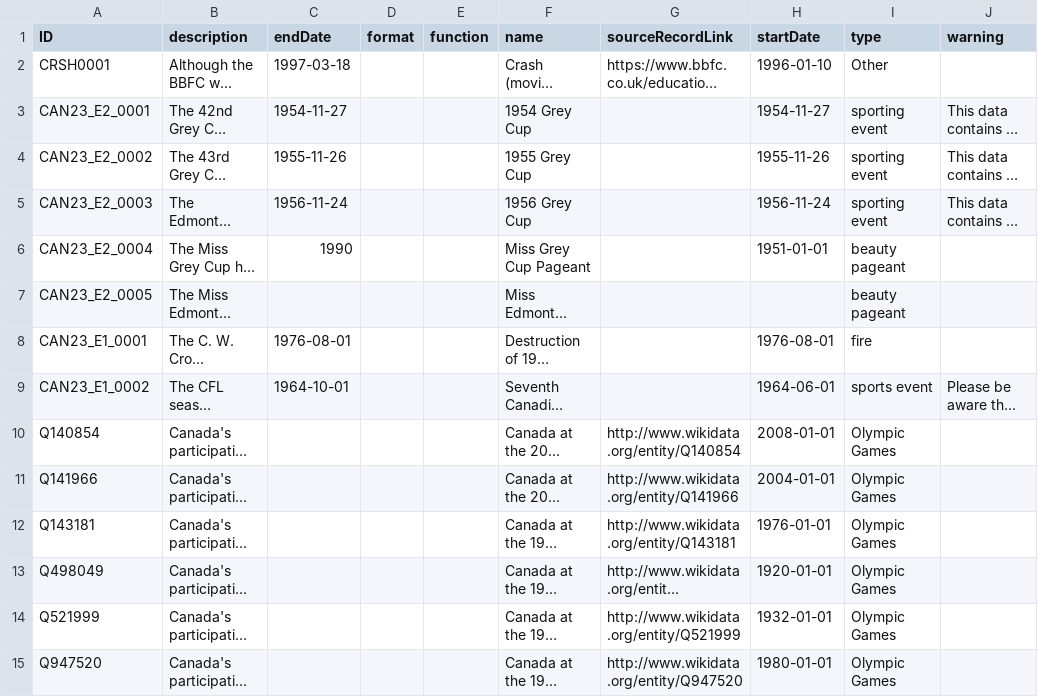
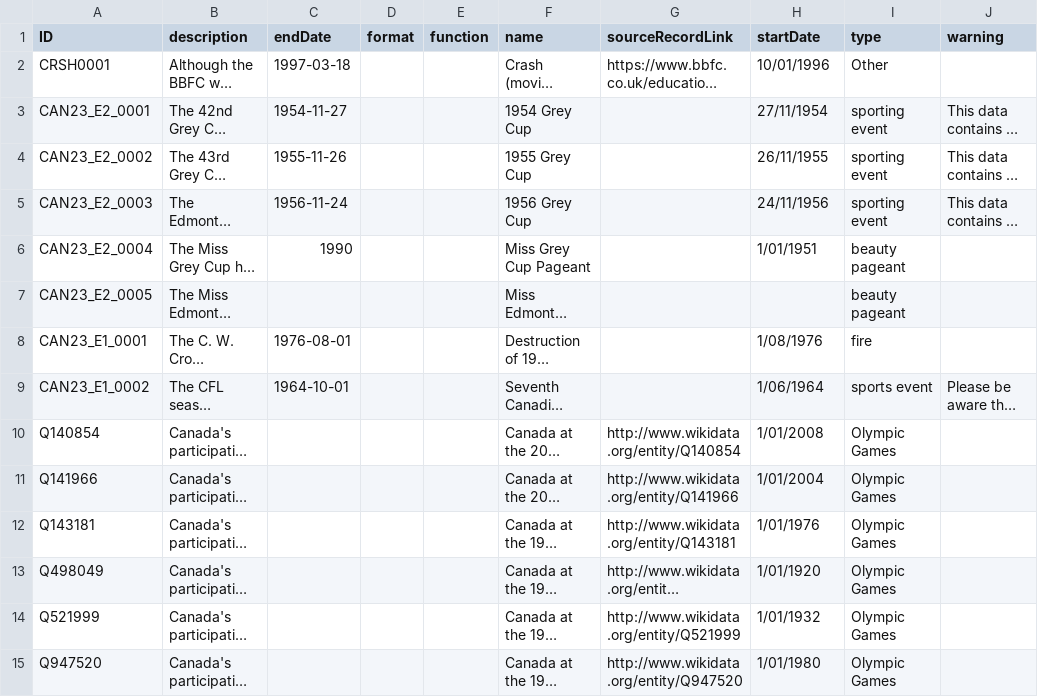
Before and after one commit to HuNIVL/canadiana, a CSV file: event.csv, drawn as a sheet; only a part is shown; long unchanged cells end in …; the diff covers the shown part only; the diff names each change by its address in the sheet, - before the commit and + after, or states it on an @@ line.

Commit message:
Added event

```diff
--- a/event.csv
+++ b/event.csv
-H2 (startDate): 1996-01-10
+H2 (startDate): 10/01/1996
-H3 (startDate): 1954-11-27
+H3 (startDate): 27/11/1954
-H4 (startDate): 1955-11-26
+H4 (startDate): 26/11/1955
-H5 (startDate): 1956-11-24
+H5 (startDate): 24/11/1956
-H6 (startDate): 1951-01-01
+H6 (startDate): 1/01/1951
-H8 (startDate): 1976-08-01
+H8 (startDate): 1/08/1976
-H9 (startDate): 1964-06-01
+H9 (startDate): 1/06/1964
-H10 (startDate): 2008-01-01
+H10 (startDate): 1/01/2008
-H11 (startDate): 2004-01-01
+H11 (startDate): 1/01/2004
-H12 (startDate): 1976-01-01
+H12 (startDate): 1/01/1976
-H13 (startDate): 1920-01-01
+H13 (startDate): 1/01/1920
-H14 (startDate): 1932-01-01
+H14 (startDate): 1/01/1932
-H15 (startDate): 1980-01-01
+H15 (startDate): 1/01/1980
```
Also changed, not shown: 1 added row and 57 edited cells elsewhere in this file.
